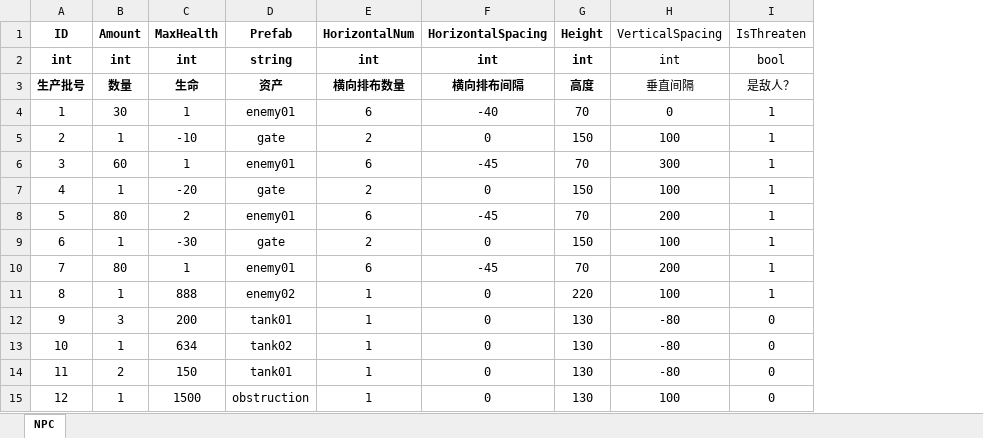
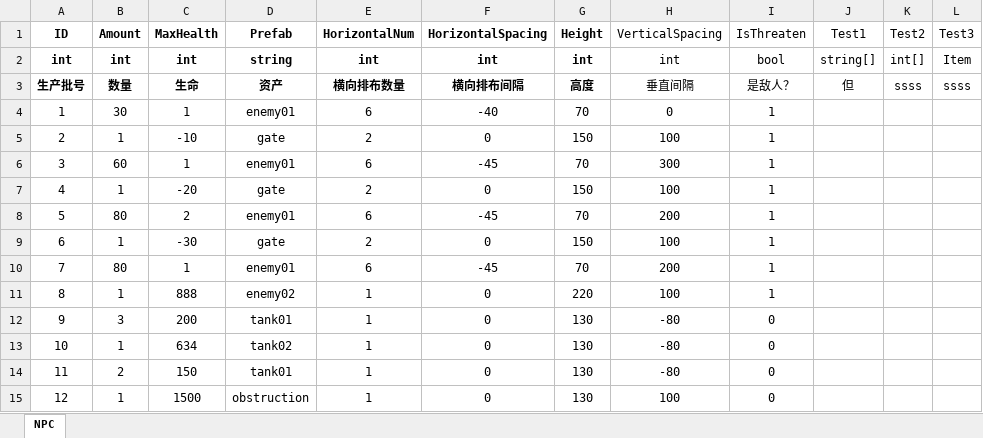
Before and after one commit to earthmi/UnityExcelCompiler, an Excel workbook: ExcelCompile/Excel/EntitySpawn.xlsx, sheet NPC, drawn as a sheet; values as stored, in another font and other column widths than the file's, no borders; the diff names each change by its address in the sheet, - before the commit and + after, or states it on an @@ line.

```diff
--- a/ExcelCompile/Excel/EntitySpawn.xlsx (sheet NPC)
+++ b/ExcelCompile/Excel/EntitySpawn.xlsx (sheet NPC)
+column J (Test1), rows 2-3: string[] | 但
+column K (Test2), rows 2-3: int[] | ssss
+column L (Test3), rows 2-3: Item | ssss
```
Also changed, not shown: 12 other files.
